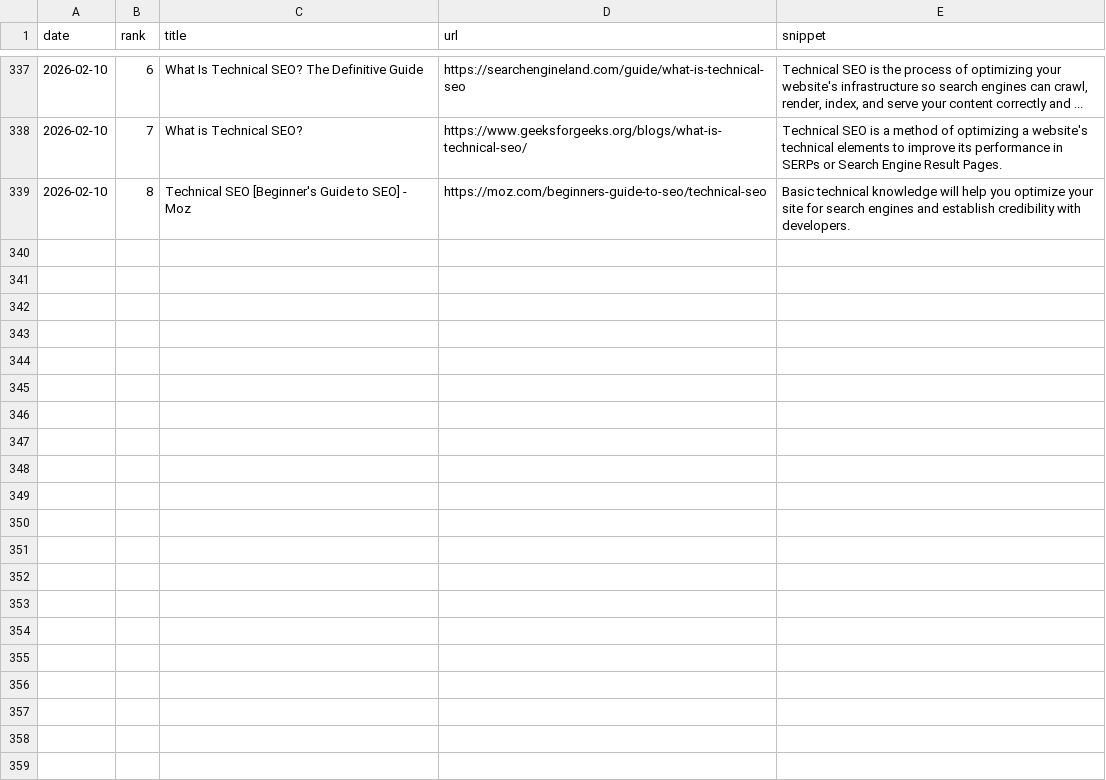
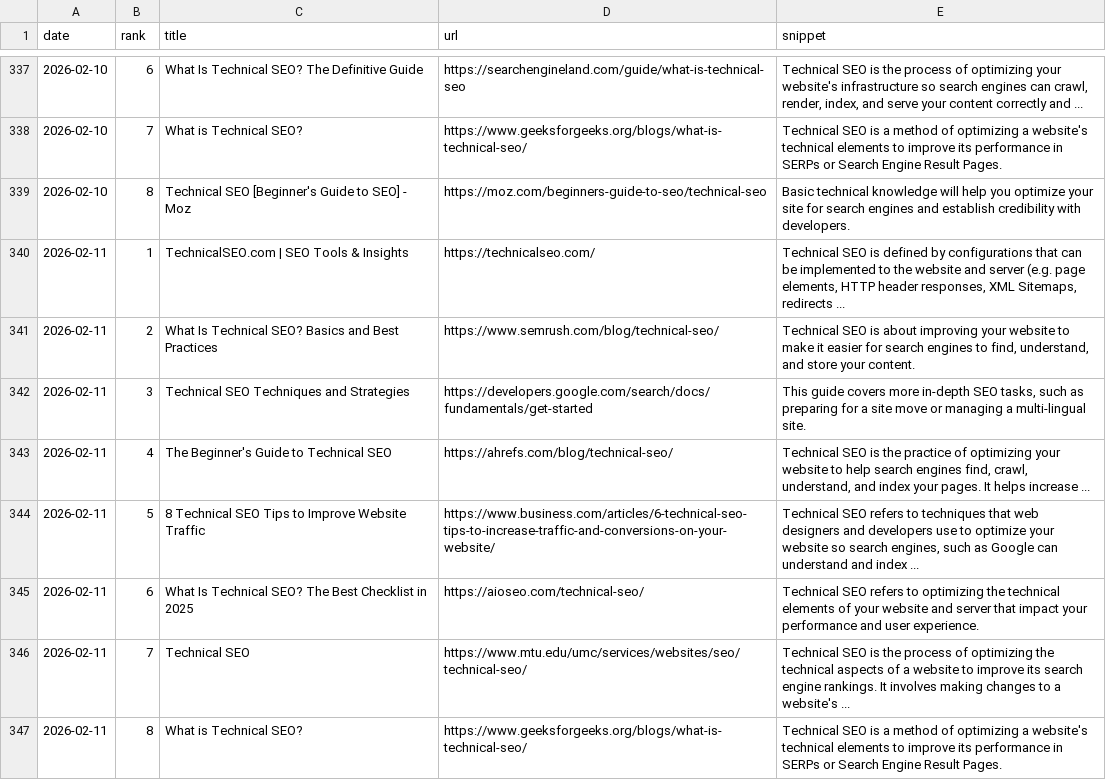
Before and after one commit to takuma51/aio-search-analyzer, a CSV file: seo_data.csv, drawn as a sheet; only a part is shown, gaps mark what is left out; the diff names each change by its address in the sheet, - before the commit and + after, or states it on an @@ line.

```diff
--- a/seo_data.csv
+++ b/seo_data.csv
+row 340: 2026-02-11 | 1 | TechnicalSEO.com | SEO Tools & Insights | https://technicalseo.com/ | Technical SEO is defined by configurations that can be implemented to the website and server (e.g. page elements, HTTP header responses, XML Sitemaps, redirects ...
+row 341: 2026-02-11 | 2 | What Is Technical SEO? Basics and Best Practices | https://www.semrush.com/blog/technical-seo/ | Technical SEO is about improving your website to make it easier for search engines to find, understand, and store your content.
+row 342: 2026-02-11 | 3 | Technical SEO Techniques and Strategies | https://developers.google.com/search/docs/fundamentals/get-started | This guide covers more in-depth SEO tasks, such as preparing for a site move or managing a multi-lingual site.
+row 343: 2026-02-11 | 4 | The Beginner's Guide to Technical SEO | https://ahrefs.com/blog/technical-seo/ | Technical SEO is the practice of optimizing your website to help search engines find, crawl, understand, and index your pages. It helps increase ...
+row 344: 2026-02-11 | 5 | 8 Technical SEO Tips to Improve Website Traffic | https://www.business.com/articles/6-technical-seo-tips-to-increase-traffic-and-conversions-on-your-website/ | Technical SEO refers to techniques that web designers and developers use to optimize your website so search engines, such as Google can understand and index ...
+row 345: 2026-02-11 | 6 | What Is Technical SEO? The Best Checklist in 2025 | https://aioseo.com/technical-seo/ | Technical SEO refers to optimizing the technical elements of your website and server that impact your performance and user experience.
+row 346: 2026-02-11 | 7 | Technical SEO | https://www.mtu.edu/umc/services/websites/seo/technical-seo/ | Technical SEO is the process of optimizing the technical aspects of a website to improve its search engine rankings. It involves making changes to a website's ...
+row 347: 2026-02-11 | 8 | What is Technical SEO? | https://www.geeksforgeeks.org/blogs/what-is-technical-seo/ | Technical SEO is a method of optimizing a website's technical elements to improve its performance in SERPs or Search Engine Result Pages.
```
